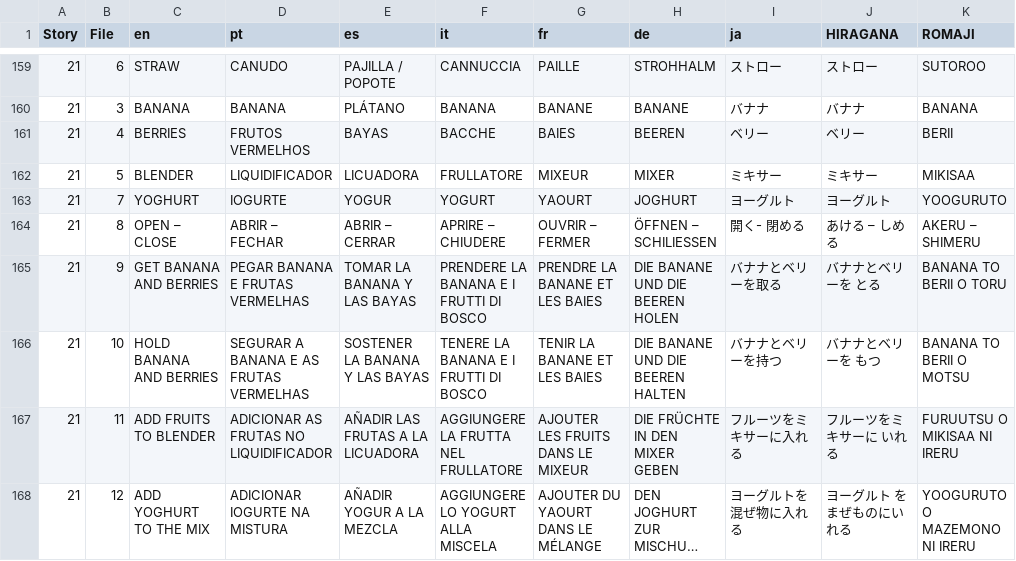
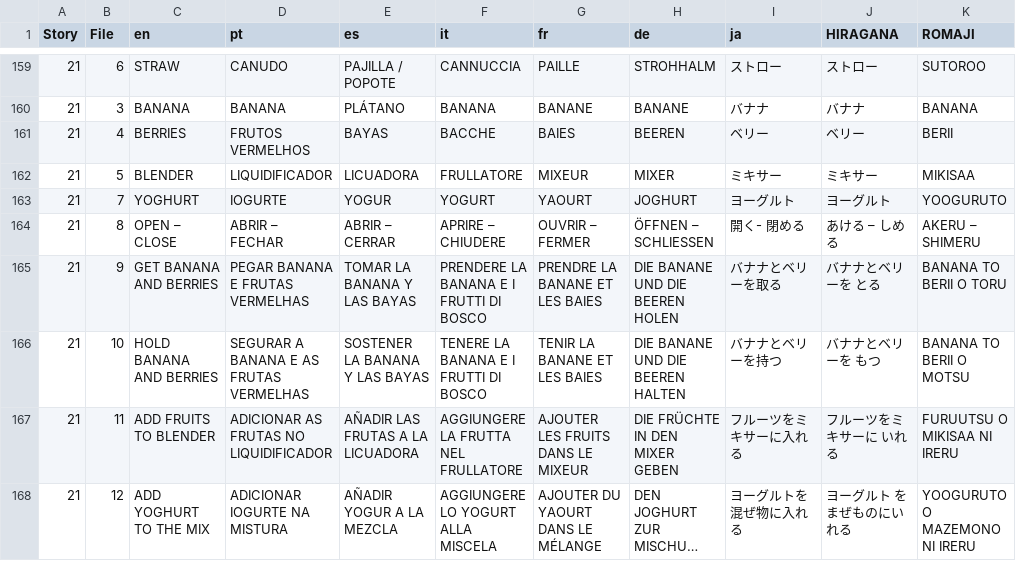
Before and after one commit to superduperdataengineer-eng/etninja, a CSV file: public/actionCSV/VocabularyCSV.csv, drawn as a sheet; only a part is shown, gaps mark what is left out; long unchanged cells end in ….

Commit message:
letter i

```diff
--- a/public/actionCSV/VocabularyCSV.csv
+++ b/public/actionCSV/VocabularyCSV.csv
@@ -163,3 +163,3 @@ Story,File,en,pt ,es,it,fr,de,ja,HIRAGANA,ROMAJI
 21,7,YOGHURT,IOGURTE,YOGUR,YOGURT,YAOURT,JOGHURT,ヨーグルト,ヨーグルト,YOOGURUTO
-21,8,OPEN – CLOSE,ABRIR – FECHAR,ABRIR – CERRAR,APRIRE – CHIUDERE,OUVRIR – FERMER,ÖFFNEN – SCHILIESSEN,開く- 閉める ,あける – しめる ,AKERU – SHIMERU
+21,8,OPEN – CLOSE,ABRIR – FECHAR,ABRIR – CERRAR,APRIRE – CHIUDERE,OUVRIR – FERMER,ÖFFNEN – SCHLIESSEN,開く- 閉める ,あける – しめる ,AKERU – SHIMERU
 21,9,GET BANANA AND BERRIES,PEGAR BANANA E FRUTAS VERMELHAS,TOMAR LA BANANA Y LAS BAYAS,PRENDERE LA BANANA E I FRUTTI DI BOSCO,PRENDRE LA BANANE ET LES BAIES,DIE BANANE UND DIE BEEREN HOLEN,バナナとベリーを取る ,バナナとベリーを とる ,BANANA TO BERII O TORU
```
